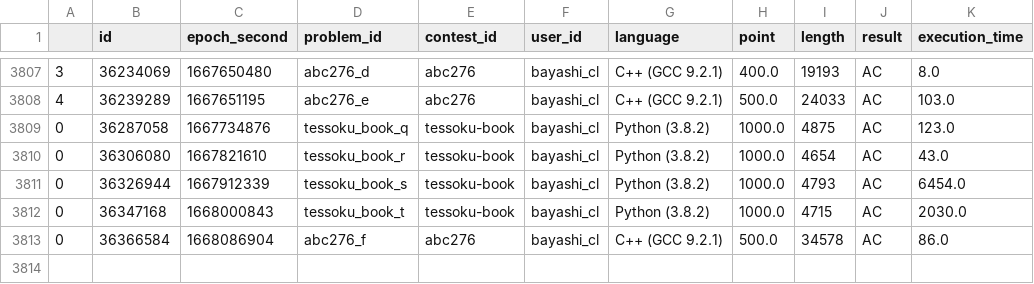
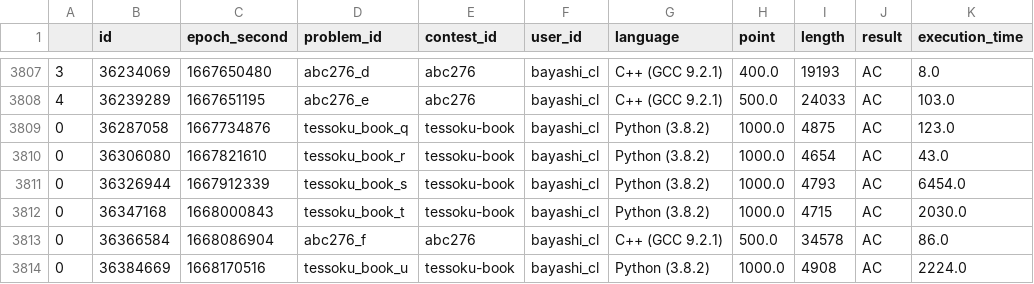
Before and after one commit to bayashi-cl/procon-submission, a CSV file: data/AtCoder.csv, drawn as a sheet; only a part is shown, gaps mark what is left out.

Commit message:
update Atcoder.csv

```diff
--- a/data/AtCoder.csv
+++ b/data/AtCoder.csv
@@ -3813 +3813,2 @@
 0,36366584,1668086904,abc276_f,abc276,bayashi_cl,C++ (GCC 9.2.1),500.0,34578,AC,86.0
+0,36384669,1668170516,tessoku_book_u,tessoku-book,bayashi_cl,Python (3.8.2),1000.0,4908,AC,2224.0
```
